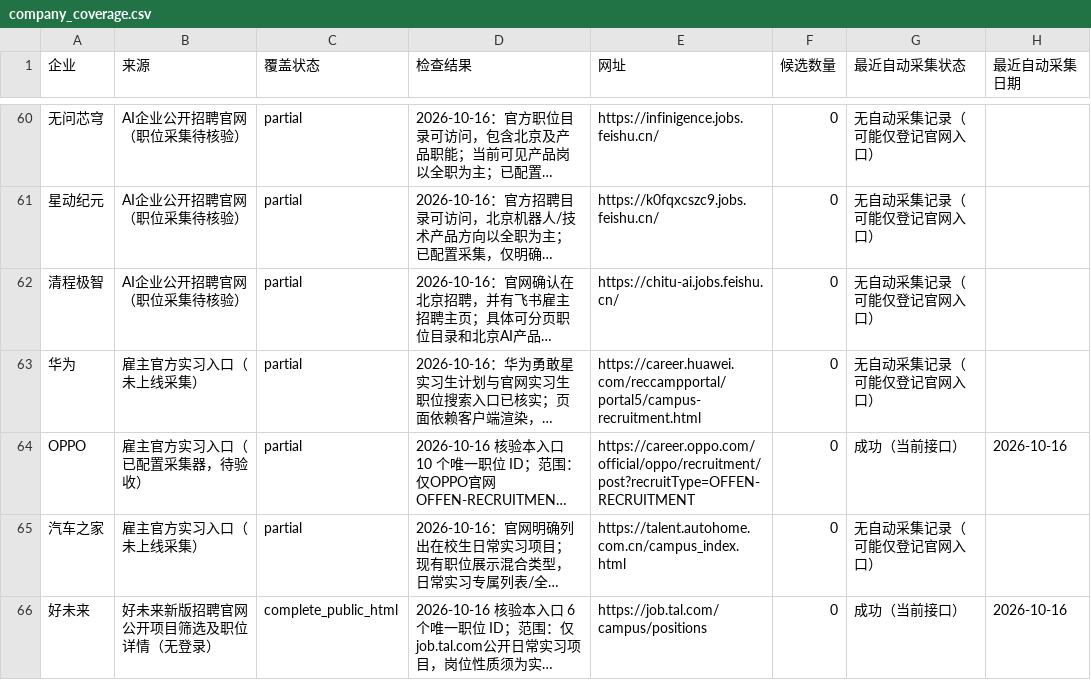
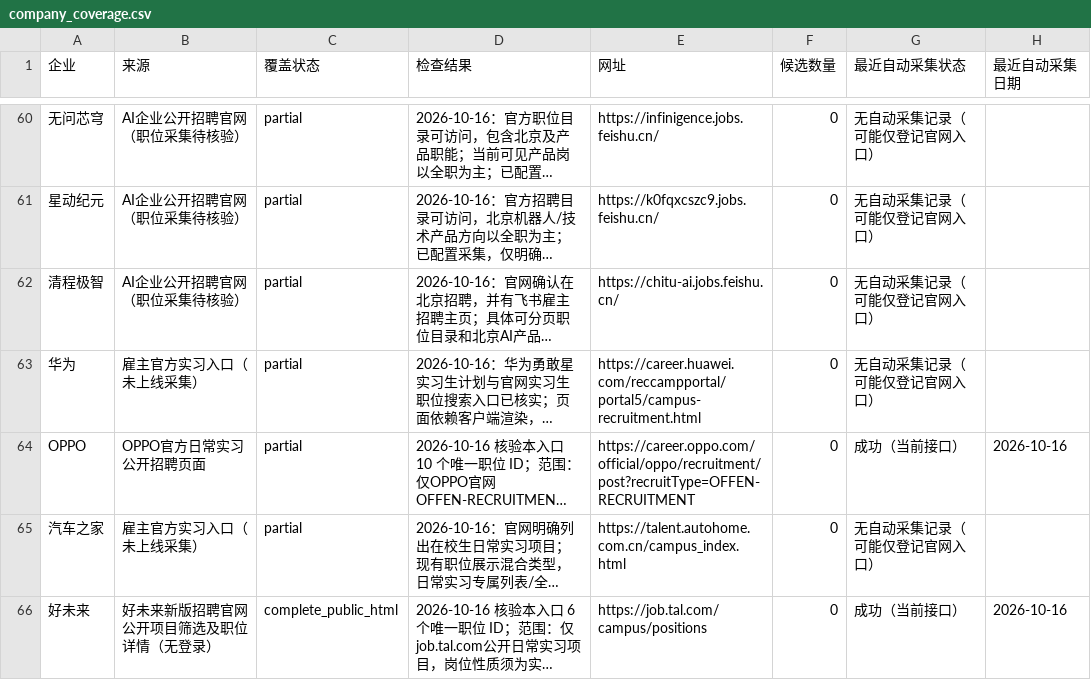
Before and after one commit to a853255726-liu/ai-product-intern-radar, a CSV file: company_coverage.csv, drawn as a sheet; only a part is shown, gaps mark what is left out; long unchanged cells end in …; the diff names each change by its address in the sheet, - before the commit and + after, or states it on an @@ line.

```diff
--- a/company_coverage.csv
+++ b/company_coverage.csv
-B64 (来源): 雇主官方实习入口（已配置采集器，待验收）
+B64 (来源): OPPO官方日常实习公开招聘页面
```
Also changed, not shown: 2 other files.
